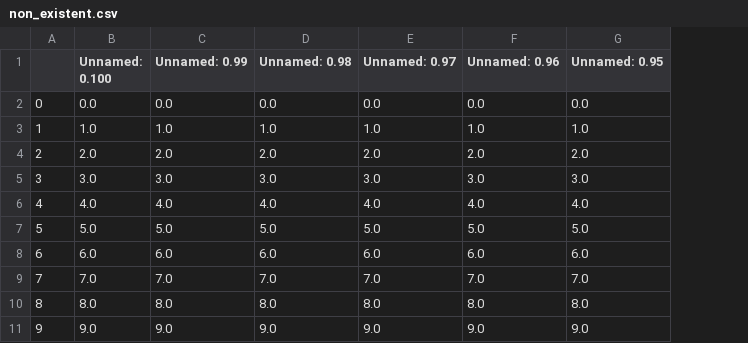
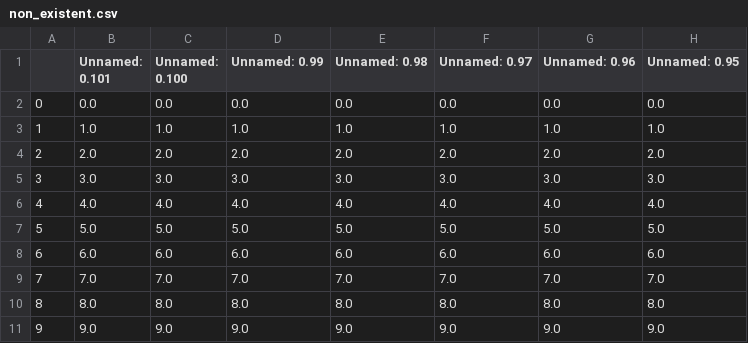
Before and after one commit to romms921/arXiver, a CSV file: non_existent.csv, drawn as a sheet; only a part is shown; the diff names each change by its address in the sheet, - before the commit and + after, or states it on an @@ line.

```diff
--- a/non_existent.csv
+++ b/non_existent.csv
+column B (Unnamed: 0.101), rows 2-11: 0.0 | 1.0 | 2.0 | 3.0 | 4.0 | 5.0 | 6.0 | 7.0 | 8.0 | 9.0
```
Also changed, not shown: 1 other file.
